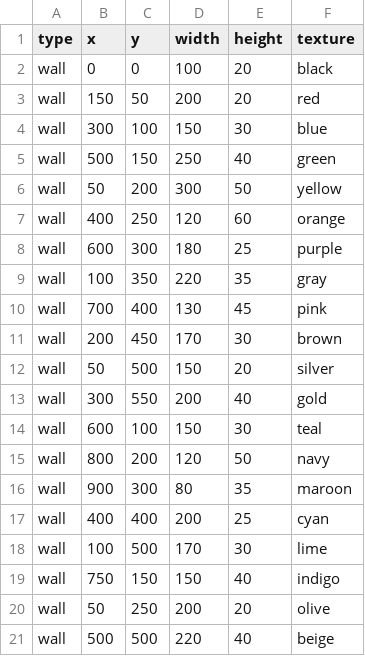
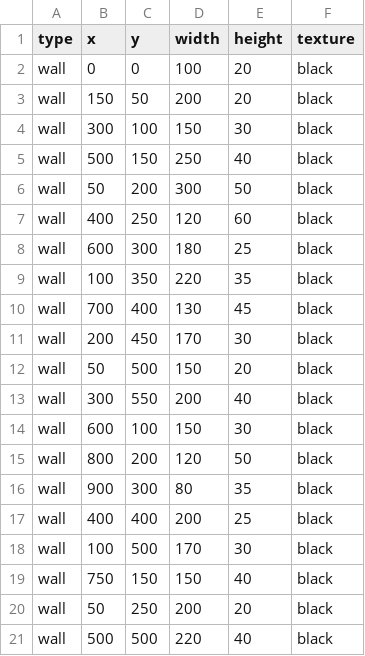
Before and after one commit to Loromy/Creepy-Property, a CSV file: src/resources/csv/maps/map1.csv, drawn as a sheet.

```diff
--- a/src/resources/csv/maps/map1.csv
+++ b/src/resources/csv/maps/map1.csv
@@ -2,20 +2,20 @@ type,x,y,width,height,texture
 wall,0,0,100,20,black
-wall,150,50,200,20,red
-wall,300,100,150,30,blue
-wall,500,150,250,40,green
-wall,50,200,300,50,yellow
-wall,400,250,120,60,orange
-wall,600,300,180,25,purple
-wall,100,350,220,35,gray
-wall,700,400,130,45,pink
-wall,200,450,170,30,brown
-wall,50,500,150,20,silver
-wall,300,550,200,40,gold
-wall,600,100,150,30,teal
-wall,800,200,120,50,navy
-wall,900,300,80,35,maroon
-wall,400,400,200,25,cyan
-wall,100,500,170,30,lime
-wall,750,150,150,40,indigo
-wall,50,250,200,20,olive
-wall,500,500,220,40,beige
+wall,150,50,200,20,black
+wall,300,100,150,30,black
+wall,500,150,250,40,black
+wall,50,200,300,50,black
+wall,400,250,120,60,black
+wall,600,300,180,25,black
+wall,100,350,220,35,black
+wall,700,400,130,45,black
+wall,200,450,170,30,black
+wall,50,500,150,20,black
+wall,300,550,200,40,black
+wall,600,100,150,30,black
+wall,800,200,120,50,black
+wall,900,300,80,35,black
+wall,400,400,200,25,black
+wall,100,500,170,30,black
+wall,750,150,150,40,black
+wall,50,250,200,20,black
+wall,500,500,220,40,black
```
Also changed, not shown: 4 other files.
